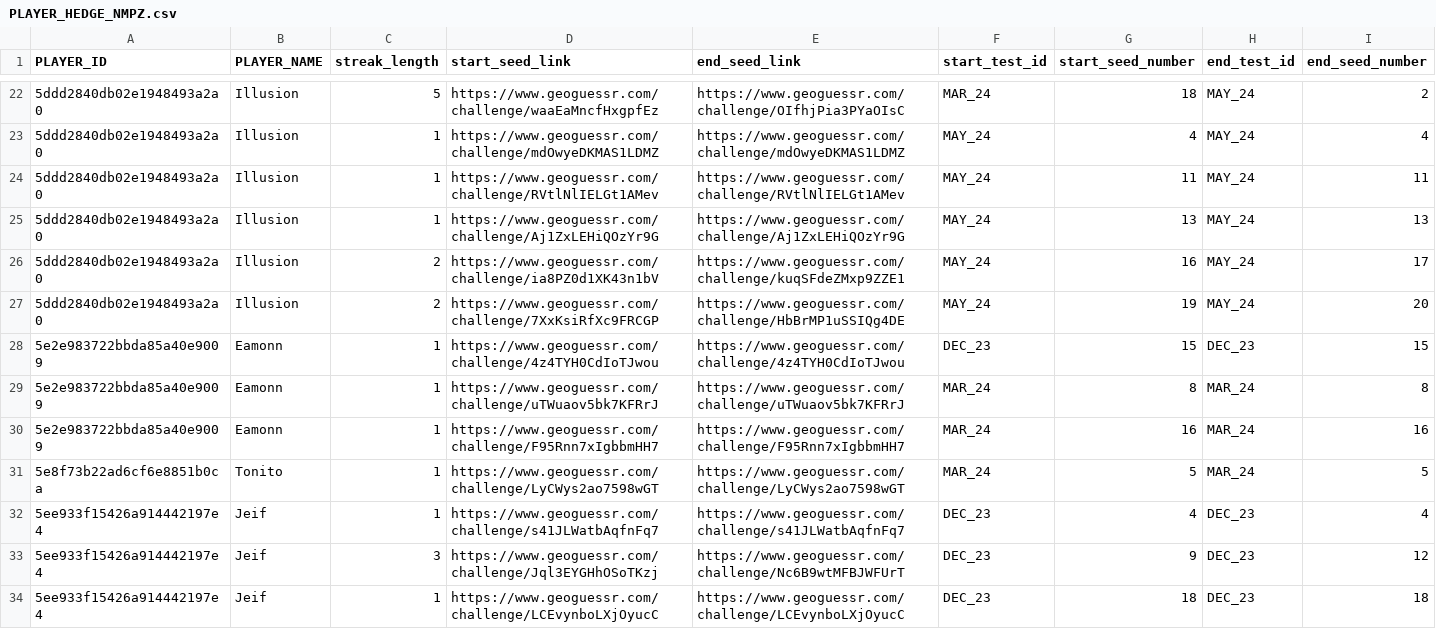
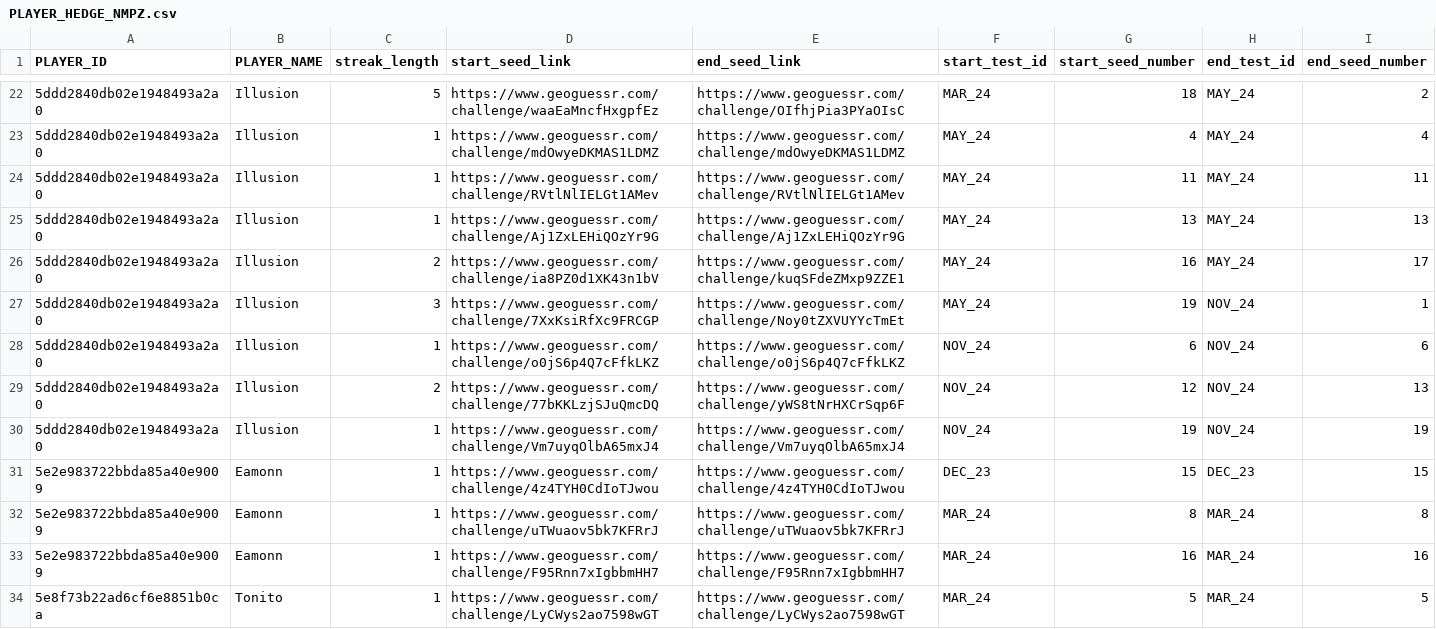
Before and after one commit to ccmdi/geoguessr-accuracy-tests, a CSV file: static/csv/views/PLAYER_HEDGE_NMPZ.csv, drawn as a sheet; only a part is shown, gaps mark what is left out; the shorter side is filled out with more unchanged rows; the diff covers the shown part only.

```diff
--- a/static/csv/views/PLAYER_HEDGE_NMPZ.csv
+++ b/static/csv/views/PLAYER_HEDGE_NMPZ.csv
@@ -26,3 +26,6 @@ PLAYER_ID,PLAYER_NAME,streak_length,start_seed_link,end_seed_link,start_test_id,
 5ddd2840db02e1948493a2a0,Illusion,2,https://www.geoguessr.com/challenge/ia8PZ0d1XK43n1bV,https://www.geoguessr.com/challenge/kuqSFdeZMxp9ZZE1,MAY_24,16,MAY_24,17
-5ddd2840db02e1948493a2a0,Illusion,2,https://www.geoguessr.com/challenge/7XxKsiRfXc9FRCGP,https://www.geoguessr.com/challenge/HbBrMP1uSSIQg4DE,MAY_24,19,MAY_24,20
+5ddd2840db02e1948493a2a0,Illusion,3,https://www.geoguessr.com/challenge/7XxKsiRfXc9FRCGP,https://www.geoguessr.com/challenge/Noy0tZXVUYYcTmEt,MAY_24,19,NOV_24,1
+5ddd2840db02e1948493a2a0,Illusion,1,https://www.geoguessr.com/challenge/o0jS6p4Q7cFfkLKZ,https://www.geoguessr.com/challenge/o0jS6p4Q7cFfkLKZ,NOV_24,6,NOV_24,6
+5ddd2840db02e1948493a2a0,Illusion,2,https://www.geoguessr.com/challenge/77bKKLzjSJuQmcDQ,https://www.geoguessr.com/challenge/yWS8tNrHXCrSqp6F,NOV_24,12,NOV_24,13
+5ddd2840db02e1948493a2a0,Illusion,1,https://www.geoguessr.com/challenge/Vm7uyqOlbA65mxJ4,https://www.geoguessr.com/challenge/Vm7uyqOlbA65mxJ4,NOV_24,19,NOV_24,19
 5e2e983722bbda85a40e9009,Eamonn,1,https://www.geoguessr.com/challenge/4z4TYH0CdIoTJwou,https://www.geoguessr.com/challenge/4z4TYH0CdIoTJwou,DEC_23,15,DEC_23,15
```
Also changed, not shown: 10 added rows and 4 edited cells elsewhere in this file, static/csv/tables/SEEDS.csv, static/csv/views/PLAYER_HEDGE.csv, 19 other files.
